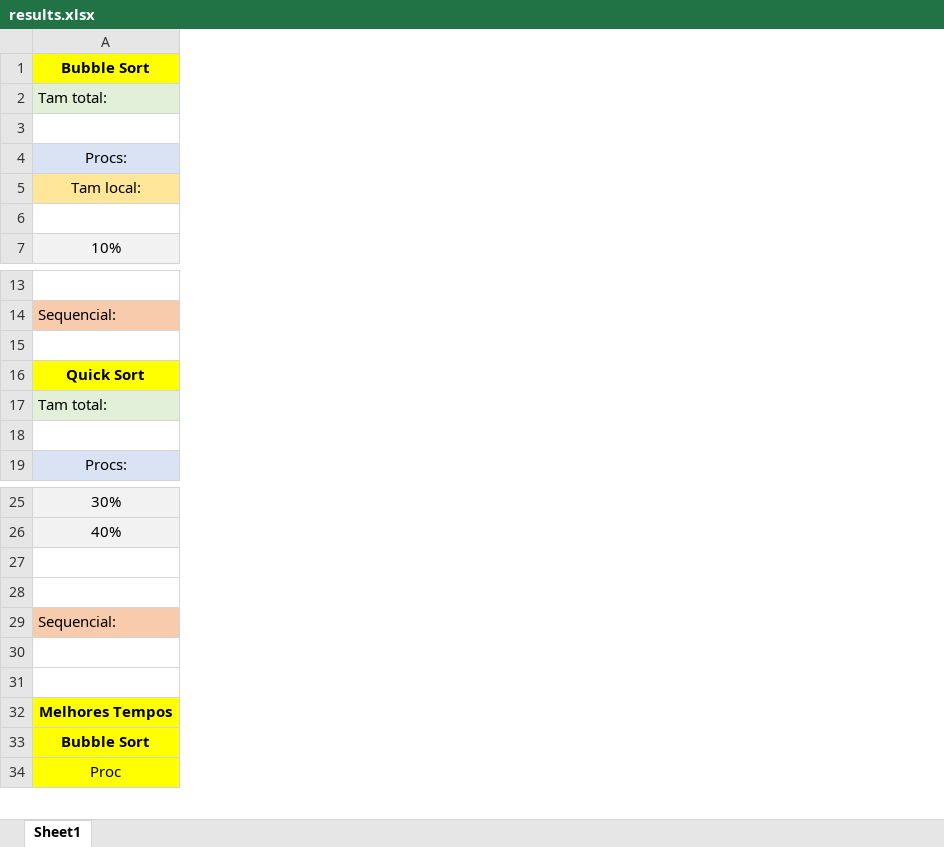
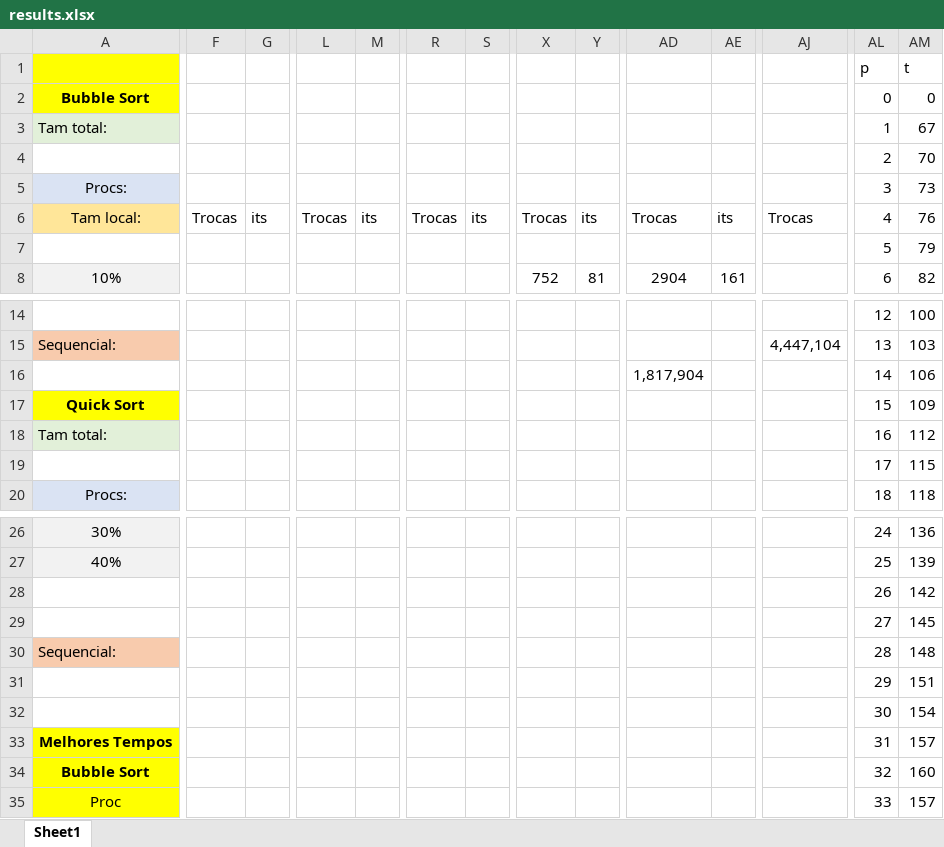
Before and after one commit to gkorol/ppd, an Excel workbook: fp/results.xlsx, sheet Sheet1, drawn as a sheet; only a part is shown, gaps mark what is left out; values as stored, in another font and other column widths than the file's, no borders; charts and pictures not drawn; addresses are those after the commit; rows hold the shown columns only; the diff covers the shown part only; the diff names each change by its address in the sheet, - before the commit and + after, or states it on an @@ line.

Commit message:
planilha atualizada

```diff
--- a/fp/results.xlsx (sheet Sheet1)
+++ b/fp/results.xlsx (sheet Sheet1)
+column F, row 6: Trocas
+column G, row 6: its
+column L, row 6: Trocas
+column M, row 6: its
+column R, row 6: Trocas
+column S, row 6: its
+column X, rows 6-8: Trocas |  | 752
+column Y, rows 6-8: its |  | 81
+column AD, rows 6-8: Trocas |  | 2904; row 16: 1,817,904
+column AE, rows 6-8: its |  | 161
+column AJ, row 6: Trocas; row 15: 4,447,104
+column AL, rows 2-8: 0 | 1 | 2 | 3 | 4 | 5 | 6; rows 14-20: 12 | 13 | 14 | 15 | 16 | 17 | 18; rows 26-35: 24 | 25 | 26 | 27 | 28 | 29 | 30 | 31 | 32 | 33
+column AM, rows 2-8: 0 | 67 | 70 | 73 | 76 | 79 | 82; rows 14-20: 100 | 103 | 106 | 109 | 112 | 115 | 118; rows 26-35: 136 | 139 | 142 | 145 | 148 | 151 | 154 | 157 | 160 | 157
+row 1:  |  |  |  |  |  |  |  |  |  |  |  | p | t
-row 4: (empty)
+row 4:  |  |  |  |  |  |  |  |  |  |  |  | 2 | 70
-row 16: (empty)
+row 16:  |  |  |  |  |  |  |  |  | 1,817,904 |  |  | 14 | 106
-row 19: (empty)
+row 19:  |  |  |  |  |  |  |  |  |  |  |  | 17 | 115
-row 28: (empty)
+row 28:  |  |  |  |  |  |  |  |  |  |  |  | 26 | 142
-row 31: (empty)
+row 31:  |  |  |  |  |  |  |  |  |  |  |  | 29 | 151
-row 32: (empty)
+row 32:  |  |  |  |  |  |  |  |  |  |  |  | 30 | 154
```
Also changed, not shown: 25 added rows, 1 added column and 5 removed columns elsewhere in this sheet, formulas that keep their value, charts or pictures.
